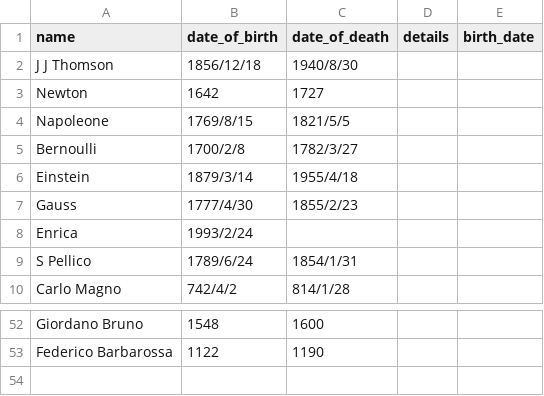
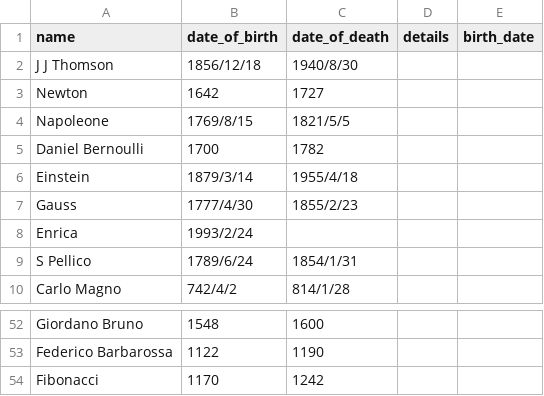
Before and after one commit to afustamo/history_book, a CSV file: characters.csv, drawn as a sheet; only a part is shown, gaps mark what is left out.

```diff
--- a/characters.csv
+++ b/characters.csv
@@ -4,3 +4,3 @@ Newton,1642,1727,,
 Napoleone,1769/8/15,1821/5/5,,
-Bernoulli,1700/2/8,1782/3/27,,
+Daniel Bernoulli,1700,1782,,
 Einstein,1879/3/14,1955/4/18,,
@@ -53 +53,2 @@ Giordano Bruno,1548,1600,,
 Federico Barbarossa,1122,1190,,
+Fibonacci,1170,1242,,
```
Also changed, not shown: 2 other files.
